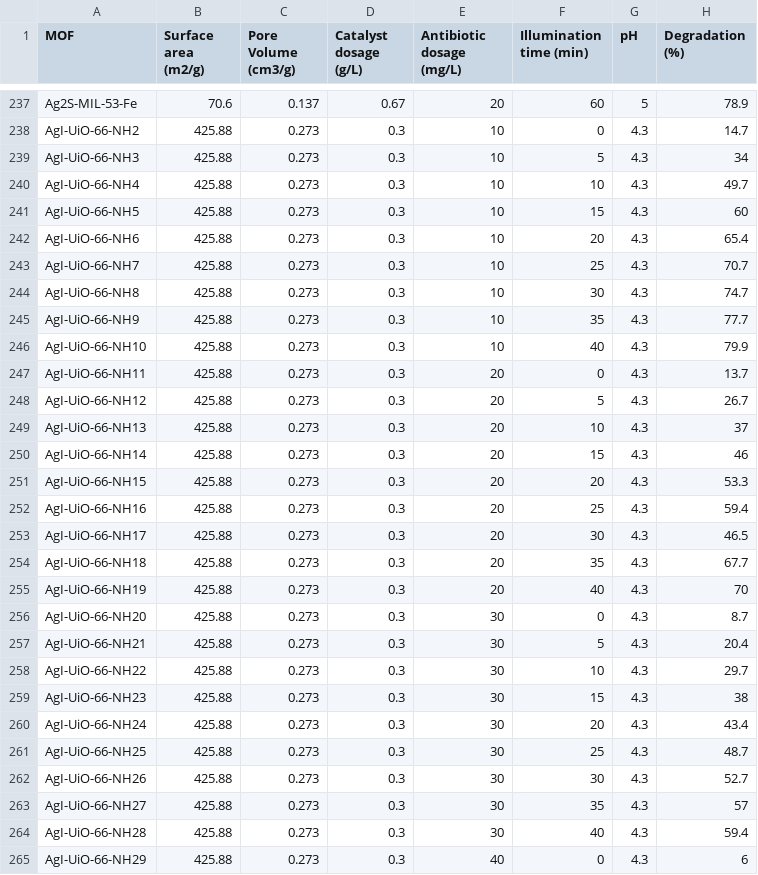
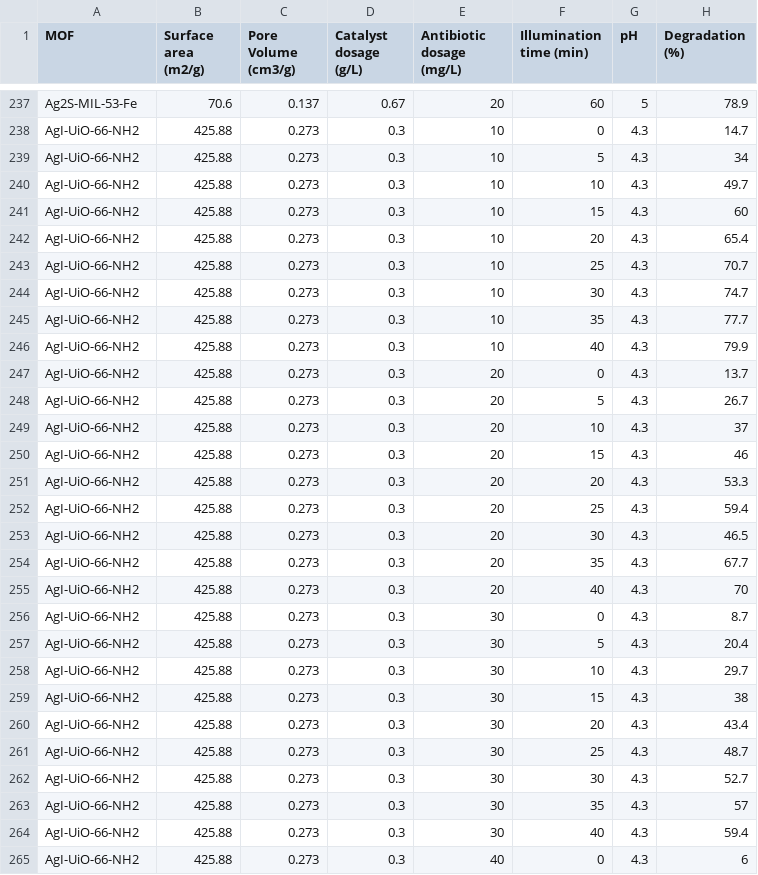
Before and after one commit to Reza-Zng/TC-degradation-by-MOFs, a CSV file: data/Data_01.csv, drawn as a sheet; only a part is shown, gaps mark what is left out; the diff covers the shown part only.

Commit message:
processed data

```diff
--- a/data/Data_01.csv
+++ b/data/Data_01.csv
@@ -238,28 +238,28 @@ Ag2S-MIL-53-Fe,70.6,0.137,0.67,20,60,5,78.9
 AgI-UiO-66-NH2,425.88,0.273,0.3,10,0,4.3,14.7
-AgI-UiO-66-NH3,425.88,0.273,0.3,10,5,4.3,34
-AgI-UiO-66-NH4,425.88,0.273,0.3,10,10,4.3,49.7
-AgI-UiO-66-NH5,425.88,0.273,0.3,10,15,4.3,60
-AgI-UiO-66-NH6,425.88,0.273,0.3,10,20,4.3,65.4
-AgI-UiO-66-NH7,425.88,0.273,0.3,10,25,4.3,70.7
-AgI-UiO-66-NH8,425.88,0.273,0.3,10,30,4.3,74.7
-AgI-UiO-66-NH9,425.88,0.273,0.3,10,35,4.3,77.7
-AgI-UiO-66-NH10,425.88,0.273,0.3,10,40,4.3,79.9
-AgI-UiO-66-NH11,425.88,0.273,0.3,20,0,4.3,13.7
-AgI-UiO-66-NH12,425.88,0.273,0.3,20,5,4.3,26.7
-AgI-UiO-66-NH13,425.88,0.273,0.3,20,10,4.3,37
-AgI-UiO-66-NH14,425.88,0.273,0.3,20,15,4.3,46
-AgI-UiO-66-NH15,425.88,0.273,0.3,20,20,4.3,53.3
-AgI-UiO-66-NH16,425.88,0.273,0.3,20,25,4.3,59.4
-AgI-UiO-66-NH17,425.88,0.273,0.3,20,30,4.3,46.5
-AgI-UiO-66-NH18,425.88,0.273,0.3,20,35,4.3,67.7
-AgI-UiO-66-NH19,425.88,0.273,0.3,20,40,4.3,70
-AgI-UiO-66-NH20,425.88,0.273,0.3,30,0,4.3,8.7
-AgI-UiO-66-NH21,425.88,0.273,0.3,30,5,4.3,20.4
-AgI-UiO-66-NH22,425.88,0.273,0.3,30,10,4.3,29.7
-AgI-UiO-66-NH23,425.88,0.273,0.3,30,15,4.3,38
-AgI-UiO-66-NH24,425.88,0.273,0.3,30,20,4.3,43.4
-AgI-UiO-66-NH25,425.88,0.273,0.3,30,25,4.3,48.7
-AgI-UiO-66-NH26,425.88,0.273,0.3,30,30,4.3,52.7
-AgI-UiO-66-NH27,425.88,0.273,0.3,30,35,4.3,57
-AgI-UiO-66-NH28,425.88,0.273,0.3,30,40,4.3,59.4
-AgI-UiO-66-NH29,425.88,0.273,0.3,40,0,4.3,6
+AgI-UiO-66-NH2,425.88,0.273,0.3,10,5,4.3,34
+AgI-UiO-66-NH2,425.88,0.273,0.3,10,10,4.3,49.7
+AgI-UiO-66-NH2,425.88,0.273,0.3,10,15,4.3,60
+AgI-UiO-66-NH2,425.88,0.273,0.3,10,20,4.3,65.4
+AgI-UiO-66-NH2,425.88,0.273,0.3,10,25,4.3,70.7
+AgI-UiO-66-NH2,425.88,0.273,0.3,10,30,4.3,74.7
+AgI-UiO-66-NH2,425.88,0.273,0.3,10,35,4.3,77.7
+AgI-UiO-66-NH2,425.88,0.273,0.3,10,40,4.3,79.9
+AgI-UiO-66-NH2,425.88,0.273,0.3,20,0,4.3,13.7
+AgI-UiO-66-NH2,425.88,0.273,0.3,20,5,4.3,26.7
+AgI-UiO-66-NH2,425.88,0.273,0.3,20,10,4.3,37
+AgI-UiO-66-NH2,425.88,0.273,0.3,20,15,4.3,46
+AgI-UiO-66-NH2,425.88,0.273,0.3,20,20,4.3,53.3
+AgI-UiO-66-NH2,425.88,0.273,0.3,20,25,4.3,59.4
+AgI-UiO-66-NH2,425.88,0.273,0.3,20,30,4.3,46.5
+AgI-UiO-66-NH2,425.88,0.273,0.3,20,35,4.3,67.7
+AgI-UiO-66-NH2,425.88,0.273,0.3,20,40,4.3,70
+AgI-UiO-66-NH2,425.88,0.273,0.3,30,0,4.3,8.7
+AgI-UiO-66-NH2,425.88,0.273,0.3,30,5,4.3,20.4
+AgI-UiO-66-NH2,425.88,0.273,0.3,30,10,4.3,29.7
+AgI-UiO-66-NH2,425.88,0.273,0.3,30,15,4.3,38
+AgI-UiO-66-NH2,425.88,0.273,0.3,30,20,4.3,43.4
+AgI-UiO-66-NH2,425.88,0.273,0.3,30,25,4.3,48.7
+AgI-UiO-66-NH2,425.88,0.273,0.3,30,30,4.3,52.7
+AgI-UiO-66-NH2,425.88,0.273,0.3,30,35,4.3,57
+AgI-UiO-66-NH2,425.88,0.273,0.3,30,40,4.3,59.4
+AgI-UiO-66-NH2,425.88,0.273,0.3,40,0,4.3,6
```
Also changed, not shown: 111 edited cells elsewhere in this file, 1 other file.
